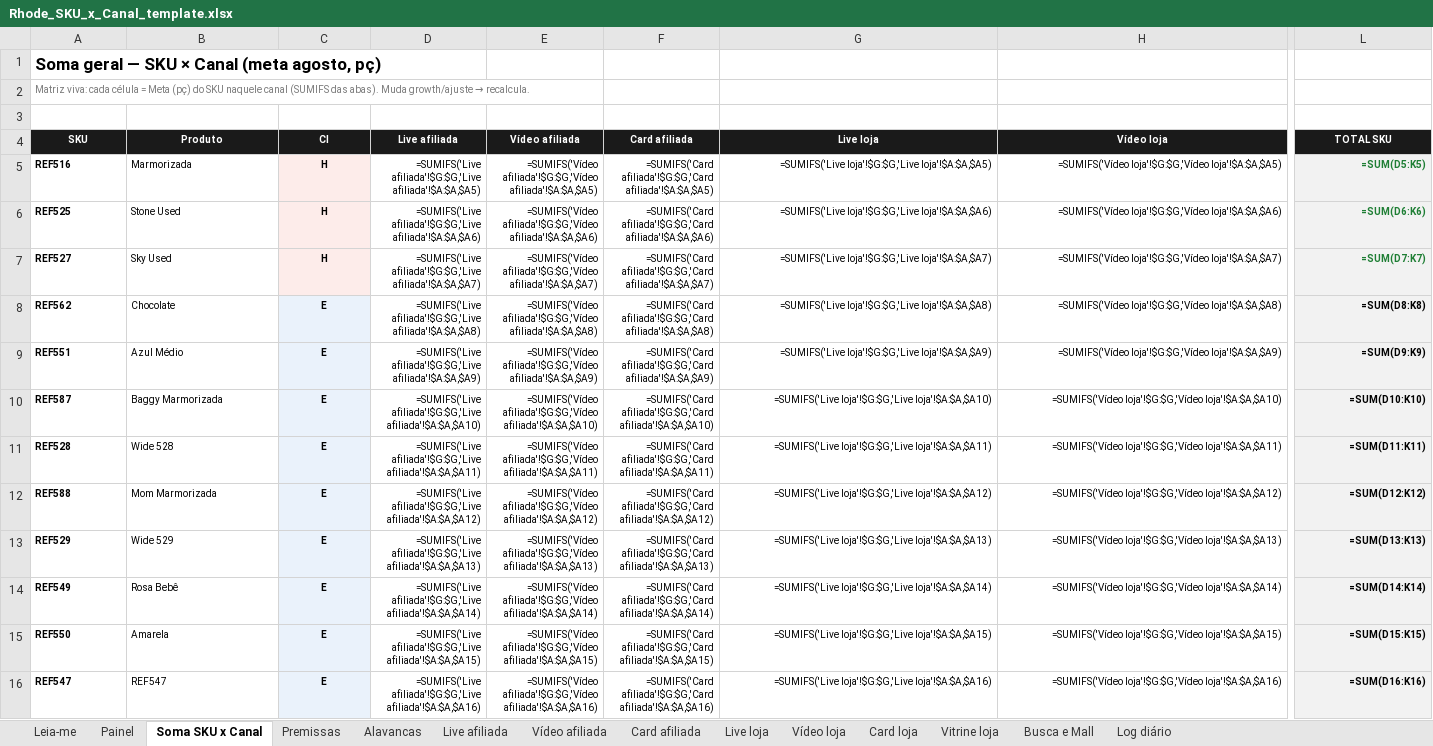
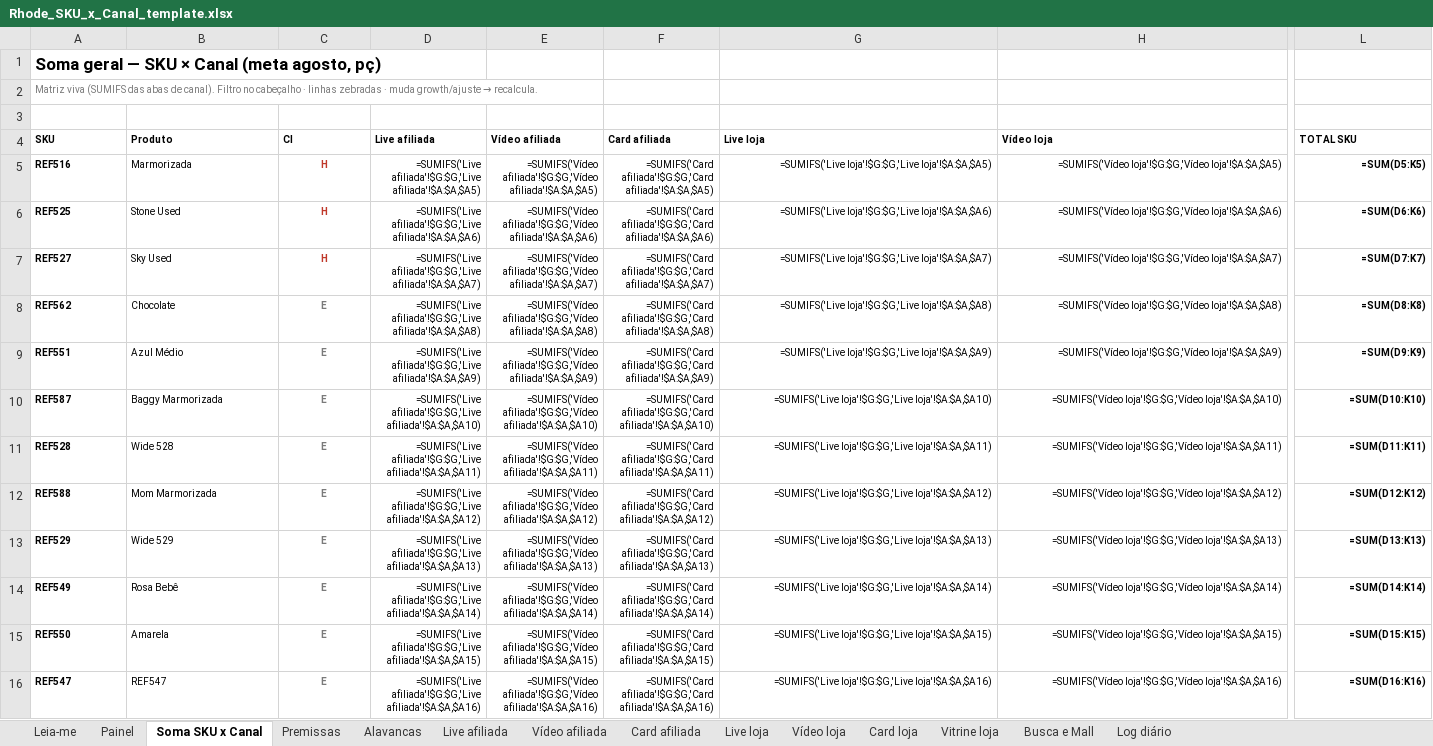
Before and after one commit to Ba44o/git-remote--v, an Excel workbook: dados/marketplace/tiktok/Rhode_SKU_x_Canal_template.xlsx, sheet Soma SKU x Canal, drawn as a sheet; only a part is shown, gaps mark what is left out; values as stored, in another font and other column widths than the file's, no borders; formulas without a stored value are shown as written; table styles not drawn; the diff covers the shown part only; the diff names each change by its address in the sheet, - before the commit and + after, or states it on an @@ line.

```diff
--- a/dados/marketplace/tiktok/Rhode_SKU_x_Canal_template.xlsx (sheet Soma SKU x Canal)
+++ b/dados/marketplace/tiktok/Rhode_SKU_x_Canal_template.xlsx (sheet Soma SKU x Canal)
-A2 (SKU): Matriz viva: cada célula = Meta (pç) do SKU naquele canal (SUMIFS das abas). Muda growth/ajuste →…
+A2 (SKU): Matriz viva (SUMIFS das abas de canal). Filtro no cabeçalho · linhas zebradas · muda growth/ajuste →…
@@ A4:L4 fill: #1A1A1A → none, text colour: #FFFFFF → black, alignment: center → left @@
@@ C5:C7 fill: #FDECEA → none, text colour: black → #C0392B @@
-L5:L16 fill: #F2F2F2
+L5:L16 fill: none
-L5:L7 text colour: #1E7E34
+L5:L7 text colour: black
@@ C8:C16 fill: #EAF2FB → none, text colour: black → #7A7A7A @@
```
Also changed, not shown: 1 edited cell, cell formats and merged cells elsewhere in this sheet.
